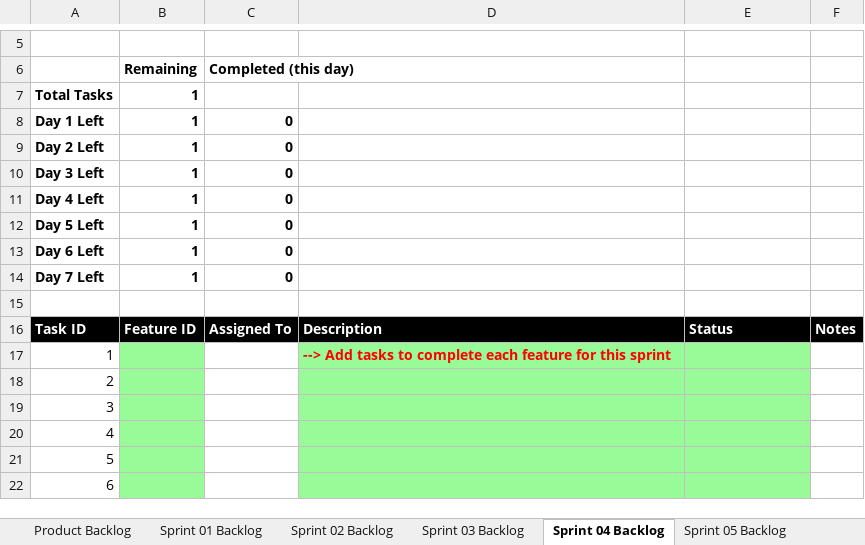
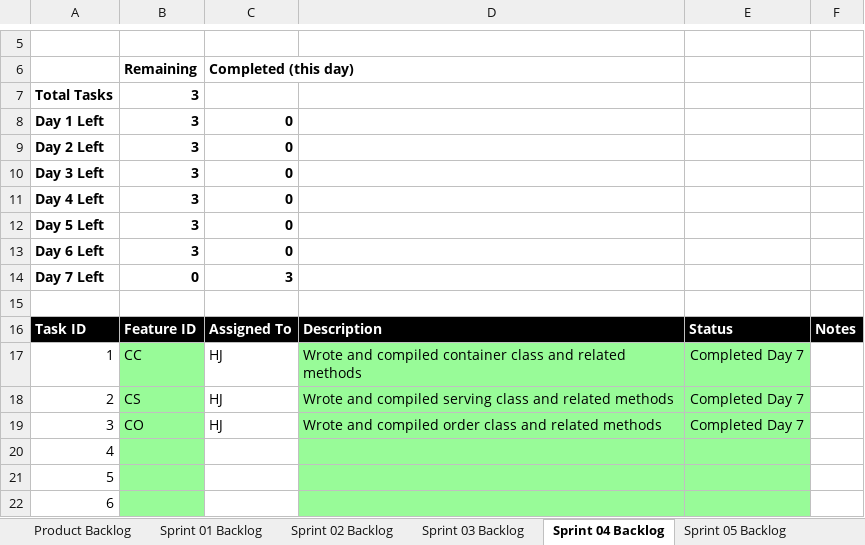
Before and after one commit to haydencj/cse1325, an Excel workbook: P10/Scrum_MICE_Sprint_4.xlsx, sheet Sprint 04 Backlog, drawn as a sheet; only a part is shown, gaps mark what is left out; values as stored, in another font and other column widths than the file's, no borders; charts and pictures not drawn; the diff names each change by its address in the sheet, - before the commit and + after, or states it on an @@ line.

```diff
--- a/P10/Scrum_MICE_Sprint_4.xlsx (sheet Sprint 04 Backlog)
+++ b/P10/Scrum_MICE_Sprint_4.xlsx (sheet Sprint 04 Backlog)
-B7:B13: 1
+B7:B13: 3
-B14: 1
+B14: 0
-C14: 0
+C14: 3
-B17: (empty)
+B17: CC
-C17:C19: (empty)
+C17:C19: HJ
-D17: --> Add tasks to complete each feature for this sprint
+D17: Wrote and compiled container class and related methods
@@ D17 bold: on → off, text colour: #FF0000 → black @@
-E17:E19: (empty)
+E17:E19: Completed Day 7
-B18: (empty)
+B18: CS
-D18: (empty)
+D18: Wrote and compiled serving class and related methods
-B19: (empty)
+B19: CO
-D19: (empty)
+D19: Wrote and compiled order class and related methods
```
Also changed, not shown: sheet Product Backlog, charts or pictures, 4 other files.
